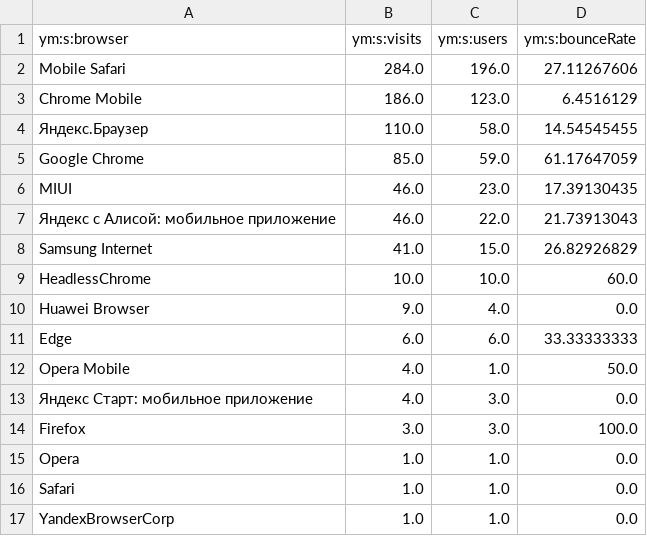
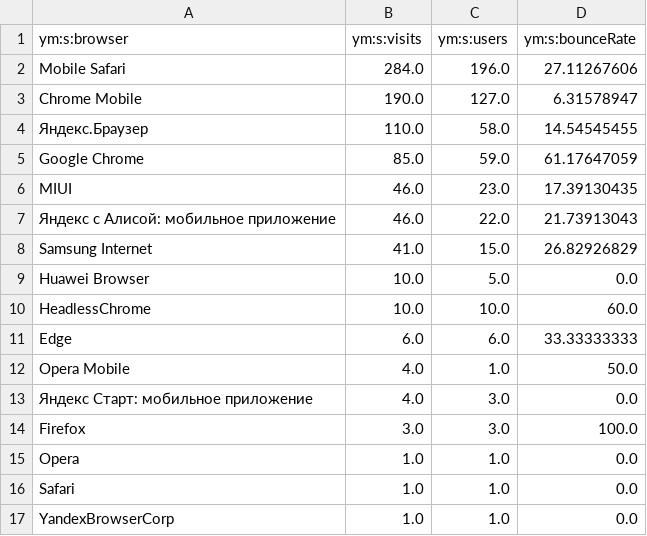
Before and after one commit to maker-soft/Foto, a CSV file: analytics/yandex-metrica/browsers.csv, drawn as a sheet.

```diff
--- a/analytics/yandex-metrica/browsers.csv
+++ b/analytics/yandex-metrica/browsers.csv
@@ -2,3 +2,3 @@
 Mobile Safari,284.0,196.0,27.11267606
-Chrome Mobile,186.0,123.0,6.4516129
+Chrome Mobile,190.0,127.0,6.31578947
 Яндекс.Браузер,110.0,58.0,14.54545455
@@ -8,4 +8,4 @@ MIUI,46.0,23.0,17.39130435
 Samsung Internet,41.0,15.0,26.82926829
+Huawei Browser,10.0,5.0,0.0
 HeadlessChrome,10.0,10.0,60.0
-Huawei Browser,9.0,4.0,0.0
 Edge,6.0,6.0,33.33333333
```
Also changed, not shown: analytics/yandex-metrica/conversions.csv, analytics/yandex-metrica/daily.csv, 17 other files.
